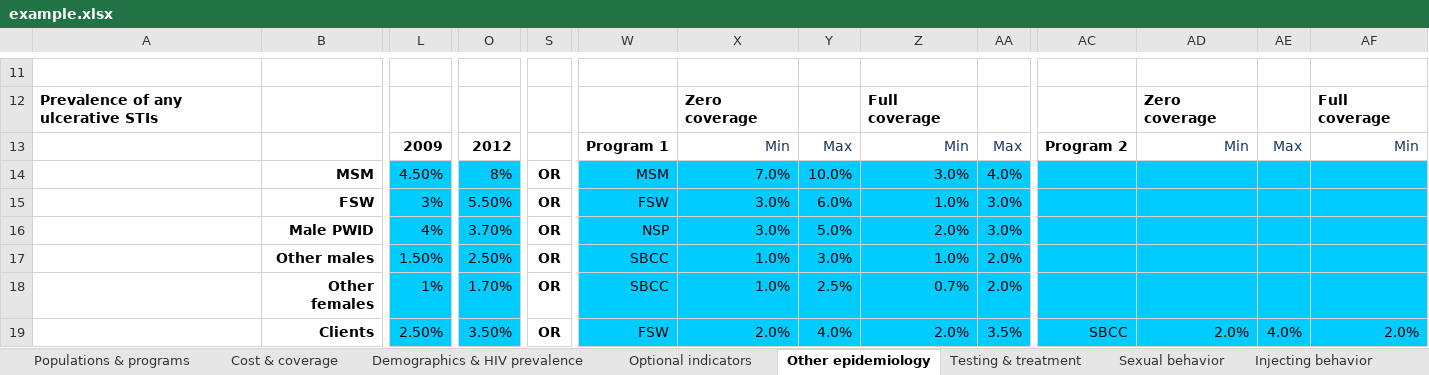
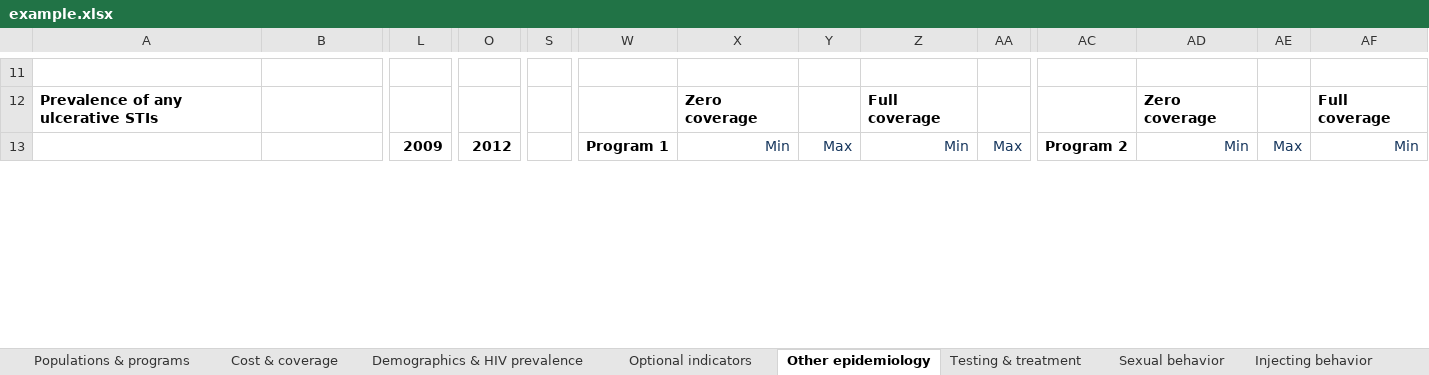
Before and after one commit to optimamodel/optima, an Excel workbook: server/src/sim/example.xlsx, sheet Other epidemiology, drawn as a sheet; only a part is shown, gaps mark what is left out; values as stored, in another font and other column widths than the file's, no borders; removed rows and columns are numbered as before the commit, all else as after; rows hold the shown columns only; the diff covers the shown part only; the diff names each change by its address in the sheet, - before the commit and + after, or states it on an @@ line.

```diff
--- a/server/src/sim/example.xlsx (sheet Other epidemiology)
+++ b/server/src/sim/example.xlsx (sheet Other epidemiology)
-row 14:  | MSM | 4.50% | 8% | OR | MSM | 7.0% | 10.0% | 3.0% | 4.0%
-row 15:  | FSW | 3% | 5.50% | OR | FSW | 3.0% | 6.0% | 1.0% | 3.0%
-row 16:  | Male PWID | 4% | 3.70% | OR | NSP | 3.0% | 5.0% | 2.0% | 3.0%
-row 17:  | Other males | 1.50% | 2.50% | OR | SBCC | 1.0% | 3.0% | 1.0% | 2.0%
-row 18:  | Other females | 1% | 1.70% | OR | SBCC | 1.0% | 2.5% | 0.7% | 2.0%
-row 19:  | Clients | 2.50% | 3.50% | OR | FSW | 2.0% | 4.0% | 2.0% | 3.5% | SBCC | 2.0% | 4.0% | 2.0%
```
Also changed, not shown: 13 added rows, 7 removed rows and 6 edited cells elsewhere in this sheet, sheet Cost & coverage, sheet Testing & treatment, sheet Injecting behavior, sheet Optional indicators, sheet Sexual behavior, sheet Constants, 2 more sheets, 3 other files.
